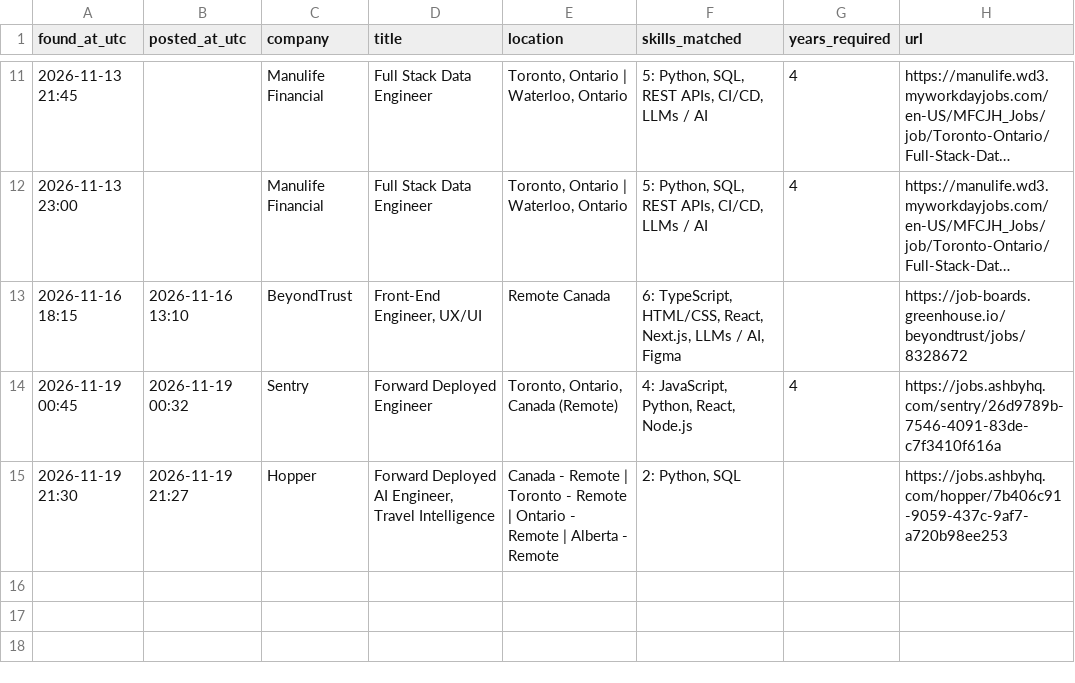
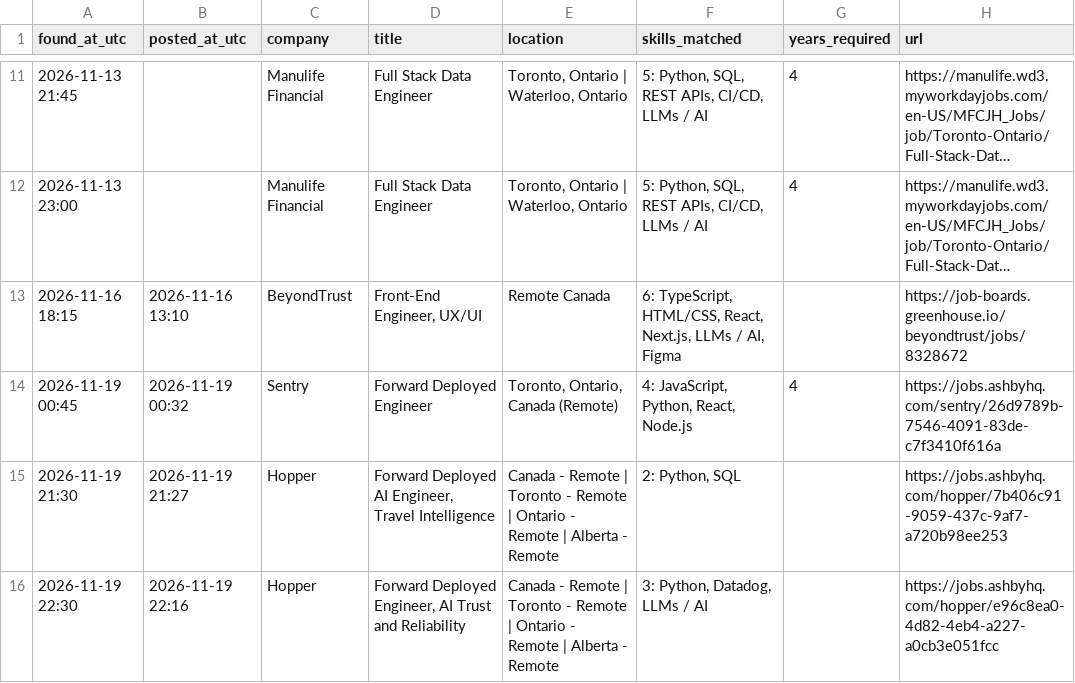
Before and after one commit to JaydanZ/Job-Watcher, a CSV file: jobs_found.csv, drawn as a sheet; only a part is shown, gaps mark what is left out; long unchanged cells end in …; the diff names each change by its address in the sheet, - before the commit and + after, or states it on an @@ line.

```diff
--- a/jobs_found.csv
+++ b/jobs_found.csv
+row 16: 2026-11-19 22:30 | 2026-11-19 22:16 | Hopper | Forward Deployed Engineer, AI Trust and Reliability | Canada - Remote | Toronto - Remote | Ontario - Remote | Alberta - Remote | 3: Python, Datadog, LLMs / AI |  | https://jobs.ashbyhq.com/hopper/e96c8ea0-4d82-4eb4-a227-a0cb3e051fcc
```
Also changed, not shown: 1 other file.
